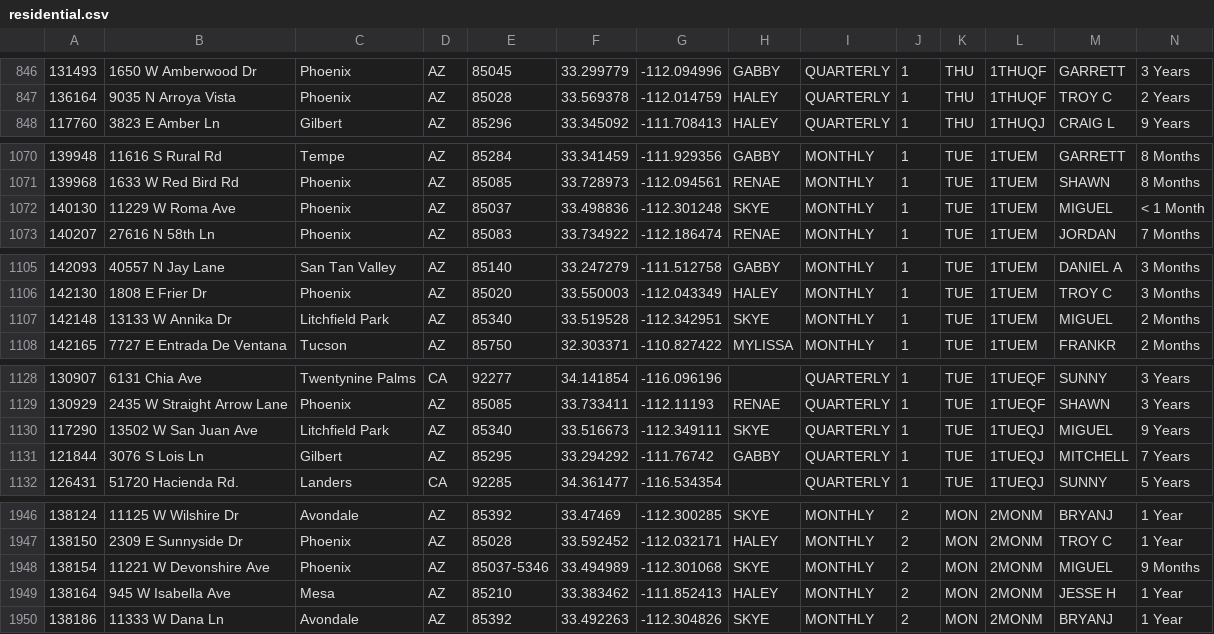
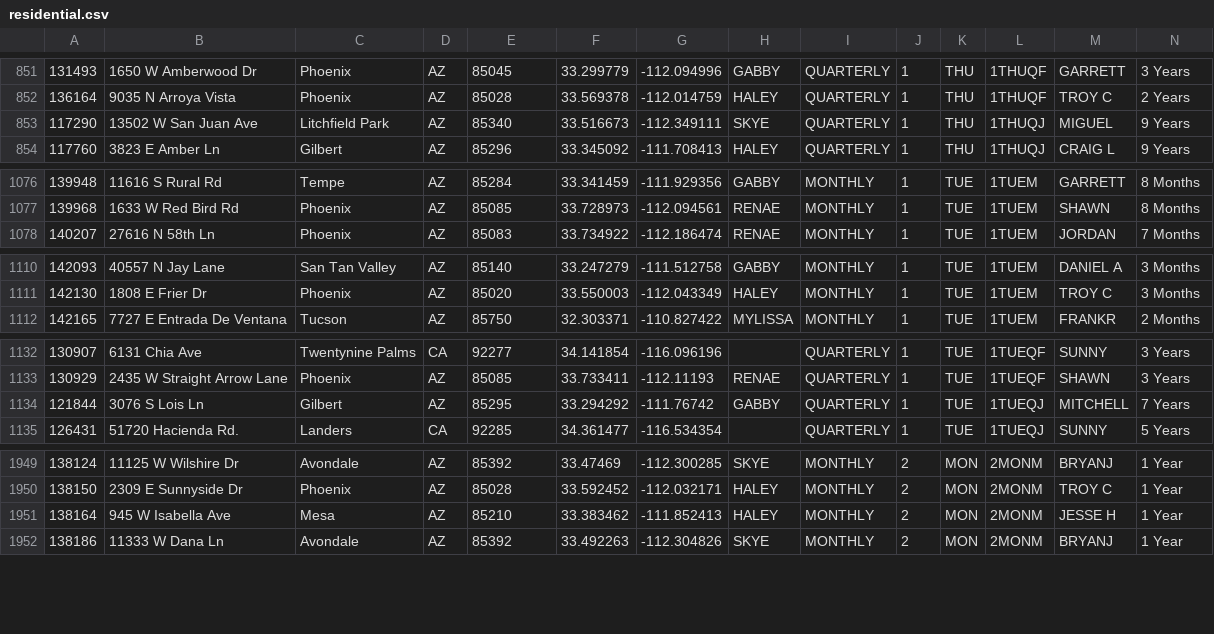
Before and after one commit to RjHuffaker/RjHuffaker.github.io, a CSV file: residential.csv, drawn as a sheet; only a part is shown, gaps mark what is left out; removed rows and columns are numbered as before the commit, all else as after; rows hold the shown columns only; the diff covers the shown part only; the diff names each change by its address in the sheet, - before the commit and + after, or states it on an @@ line.

```diff
--- a/residential.csv
+++ b/residential.csv
+row 853: 117290 | 13502 W San Juan Ave | Litchfield Park | AZ | 85340 | 33.516673 | -112.349111 | SKYE | QUARTERLY | 1 | THU | 1THUQJ | MIGUEL | 9 Years
-row 1072: 140130 | 11229 W Roma Ave | Phoenix | AZ | 85037 | 33.498836 | -112.301248 | SKYE | MONTHLY | 1 | TUE | 1TUEM | MIGUEL | < 1 Month
-row 1107: 142148 | 13133 W Annika Dr | Litchfield Park | AZ | 85340 | 33.519528 | -112.342951 | SKYE | MONTHLY | 1 | TUE | 1TUEM | MIGUEL | 2 Months
-row 1130: 117290 | 13502 W San Juan Ave | Litchfield Park | AZ | 85340 | 33.516673 | -112.349111 | SKYE | QUARTERLY | 1 | TUE | 1TUEQJ | MIGUEL | 9 Years
-row 1948: 138154 | 11221 W Devonshire Ave | Phoenix | AZ | 85037-5346 | 33.494989 | -112.301068 | SKYE | MONTHLY | 2 | MON | 2MONM | MIGUEL | 9 Months
```
Also changed, not shown: 5 added rows and 2 removed rows elsewhere in this file.
